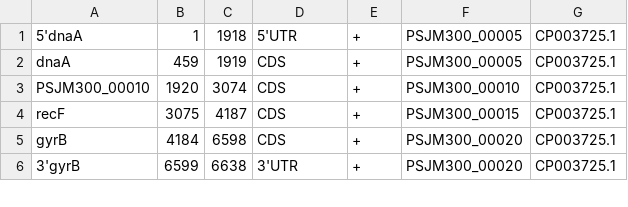
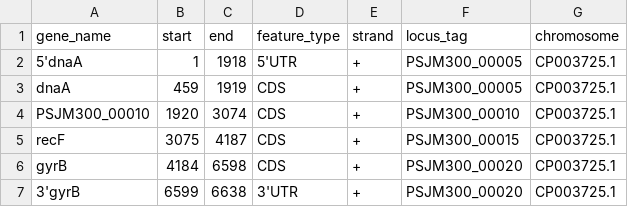
Before and after one commit to gdx7/TRICweb, a CSV file: public/Anno_SS.csv, drawn as a sheet; only a part is shown.

Commit message:
Update Anno_SS.csv

```diff
--- a/public/Anno_SS.csv
+++ b/public/Anno_SS.csv
@@ -1 +1,2 @@
+gene_name,start,end,feature_type,strand,locus_tag,chromosome
 5'dnaA,1,1918,5'UTR,+,PSJM300_00005,CP003725.1
```
